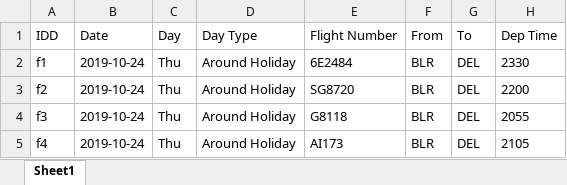
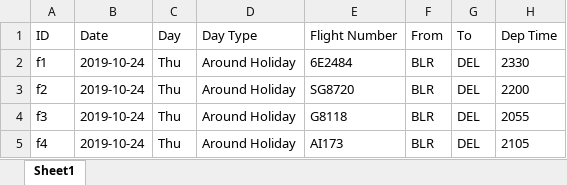
Before and after one commit to aayush4vedi/Aeroplot, an Excel workbook: flights.xlsx, sheet Sheet1, drawn as a sheet; only a part is shown; values as stored, in another font and other column widths than the file's, no borders; the diff names each change by its address in the sheet, - before the commit and + after, or states it on an @@ line.

```diff
--- a/flights.xlsx (sheet Sheet1)
+++ b/flights.xlsx (sheet Sheet1)
-A1: IDD
+A1: ID
```
Also changed, not shown: db.xlsx, 1 other file.
